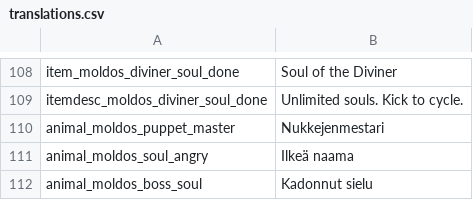
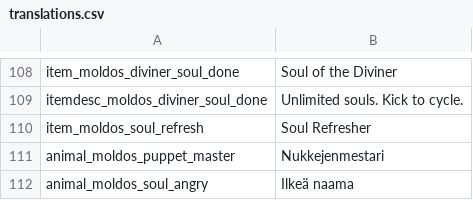
Before and after one commit to SiriMoel/souls, a CSV file: files/translations.csv, drawn as a sheet; only a part is shown, gaps mark what is left out; the shorter side is filled out with more unchanged rows.

Commit message:
soul refresh

```diff
--- a/files/translations.csv
+++ b/files/translations.csv
@@ -109,2 +109,3 @@ item_moldos_diviner_soul_done,"Soul of the Diviner",,,,,,,,,,,,,,,,,,,,,,
 itemdesc_moldos_diviner_soul_done,"Unlimited souls. Kick to cycle.",,,,,,,,,,,,,,,,,,,,,,
+item_moldos_soul_refresh,"Soul Refresher",,,,,,,,,,,,,,,,,,,,,,
 animal_moldos_puppet_master,"Nukkejenmestari",,,,,,,,,,,,,,,,,,,,,,
```
Also changed, not shown: 7 other files.
